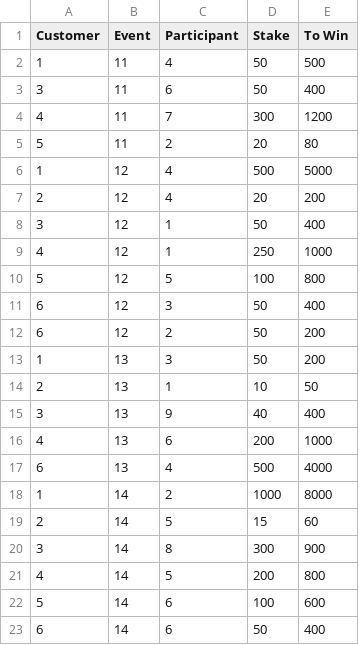
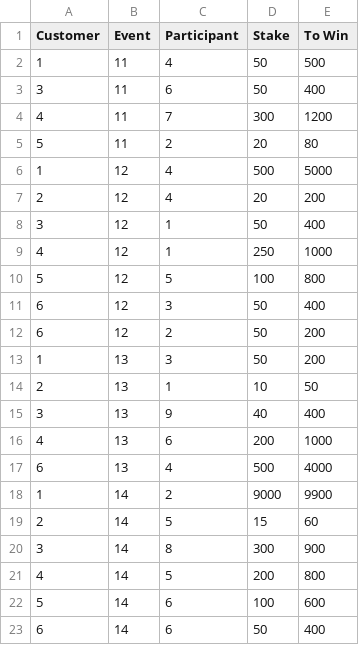
Before and after one commit to pkrishnan66/Informatrix_International_Exam, a CSV file: Informatrix_Exam/Informatrix_Exam/CsvRepository/Unsettled.csv, drawn as a sheet.

```diff
--- a/Informatrix_Exam/Informatrix_Exam/CsvRepository/Unsettled.csv
+++ b/Informatrix_Exam/Informatrix_Exam/CsvRepository/Unsettled.csv
@@ -17,3 +17,3 @@ Customer,Event,Participant,Stake,To Win
 6,13,4,500,4000
-1,14,2,1000,8000
+1,14,2,9000,9900
 2,14,5,15,60
```
Also changed, not shown: 19 other files.
